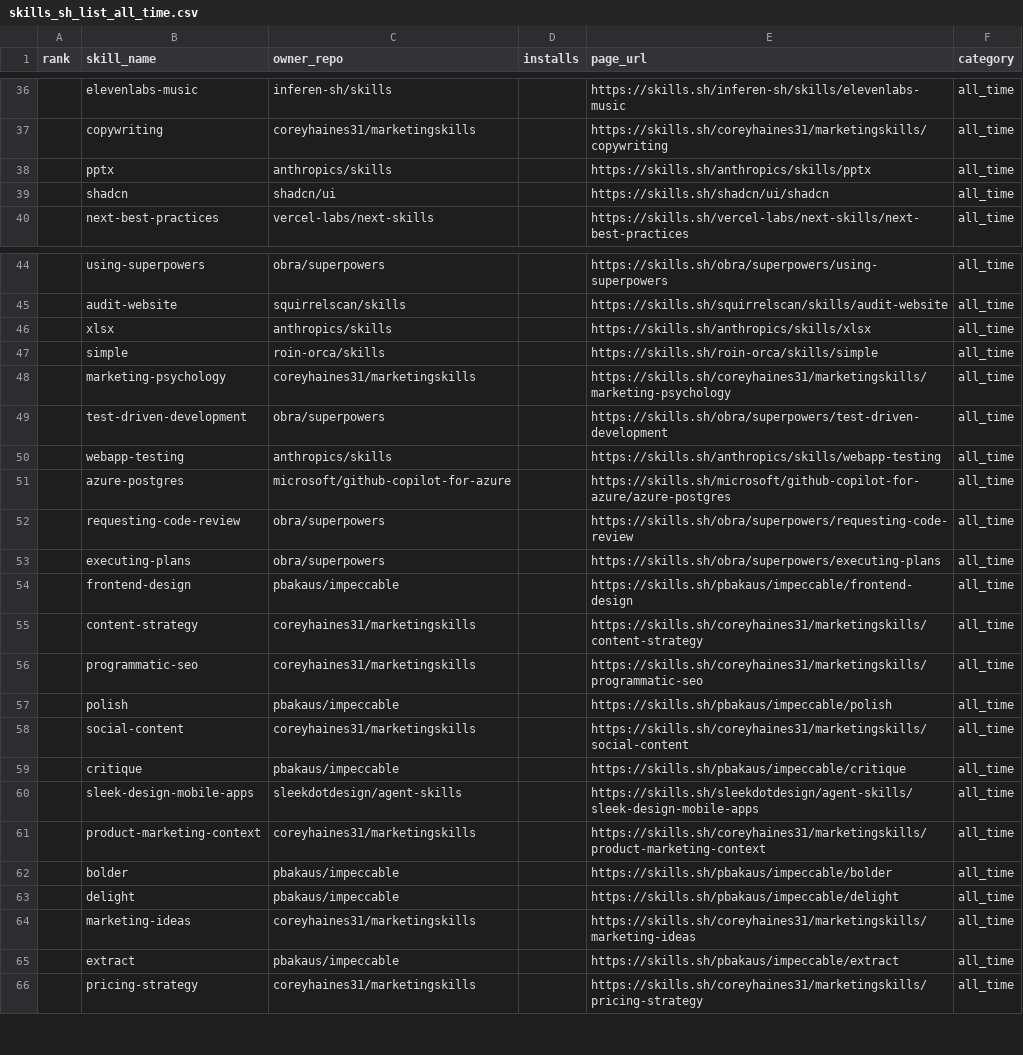
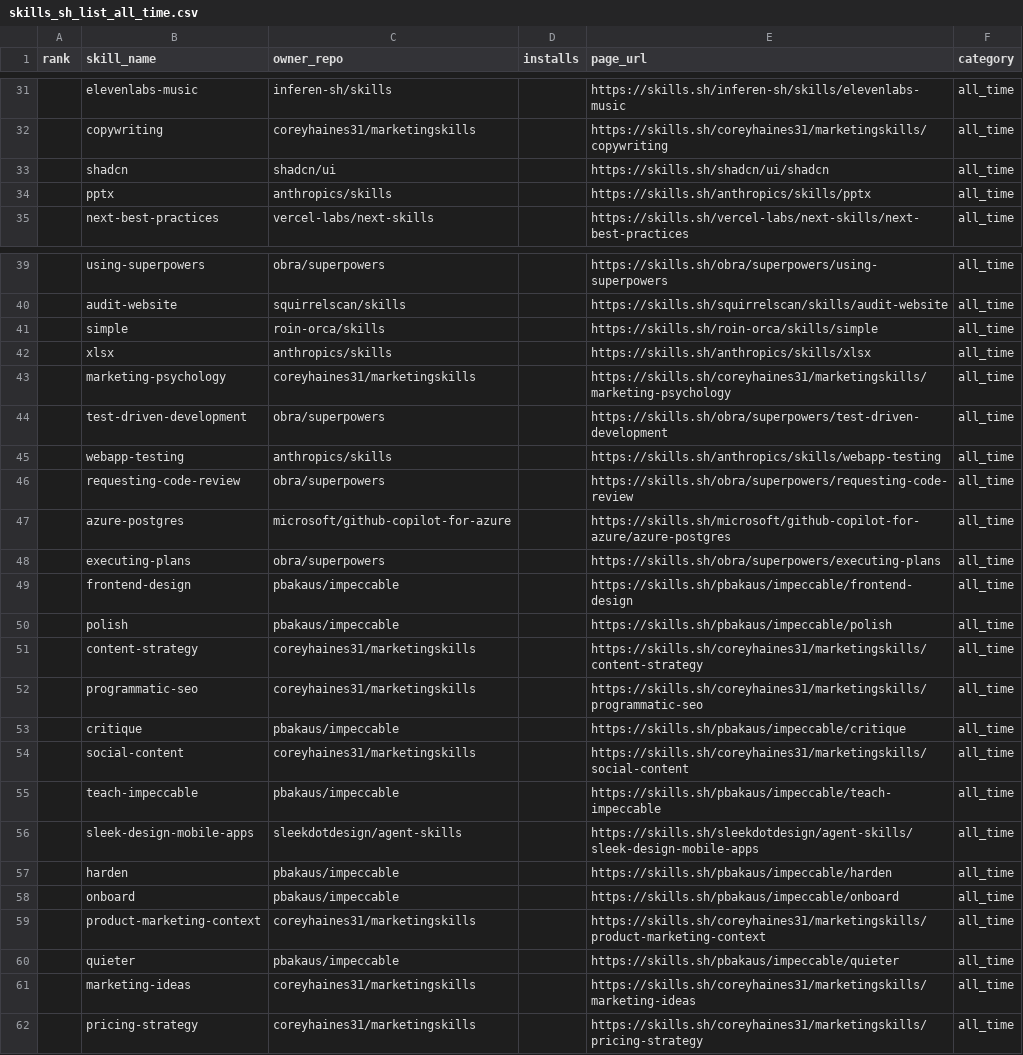
Before and after one commit to biyan113/skills.sh, a CSV file: skills_sh_list_all_time.csv, drawn as a sheet; only a part is shown, gaps mark what is left out; the diff covers the shown part only.

```diff
--- a/skills_sh_list_all_time.csv
+++ b/skills_sh_list_all_time.csv
@@ -37,4 +32,4 @@ rank,skill_name,owner_repo,installs,page_url,category
 ,copywriting,coreyhaines31/marketingskills,,https://skills.sh/coreyhaines31/marketingskills/copywriting,all_time
+,shadcn,shadcn/ui,,https://skills.sh/shadcn/ui/shadcn,all_time
 ,pptx,anthropics/skills,,https://skills.sh/anthropics/skills/pptx,all_time
-,shadcn,shadcn/ui,,https://skills.sh/shadcn/ui/shadcn,all_time
 ,next-best-practices,vercel-labs/next-skills,,https://skills.sh/vercel-labs/next-skills/next-best-practices,all_time
@@ -45,4 +40,4 @@ rank,skill_name,owner_repo,installs,page_url,category
 ,audit-website,squirrelscan/skills,,https://skills.sh/squirrelscan/skills/audit-website,all_time
+,simple,roin-orca/skills,,https://skills.sh/roin-orca/skills/simple,all_time
 ,xlsx,anthropics/skills,,https://skills.sh/anthropics/skills/xlsx,all_time
-,simple,roin-orca/skills,,https://skills.sh/roin-orca/skills/simple,all_time
 ,marketing-psychology,coreyhaines31/marketingskills,,https://skills.sh/coreyhaines31/marketingskills/marketing-psychology,all_time
@@ -50,17 +45,18 @@ rank,skill_name,owner_repo,installs,page_url,category
 ,webapp-testing,anthropics/skills,,https://skills.sh/anthropics/skills/webapp-testing,all_time
+,requesting-code-review,obra/superpowers,,https://skills.sh/obra/superpowers/requesting-code-review,all_time
 ,azure-postgres,microsoft/github-copilot-for-azure,,https://skills.sh/microsoft/github-copilot-for-azure/azure-postgres,all_time
-,requesting-code-review,obra/superpowers,,https://skills.sh/obra/superpowers/requesting-code-review,all_time
 ,executing-plans,obra/superpowers,,https://skills.sh/obra/superpowers/executing-plans,all_time
 ,frontend-design,pbakaus/impeccable,,https://skills.sh/pbakaus/impeccable/frontend-design,all_time
+,polish,pbakaus/impeccable,,https://skills.sh/pbakaus/impeccable/polish,all_time
 ,content-strategy,coreyhaines31/marketingskills,,https://skills.sh/coreyhaines31/marketingskills/content-strategy,all_time
 ,programmatic-seo,coreyhaines31/marketingskills,,https://skills.sh/coreyhaines31/marketingskills/programmatic-seo,all_time
-,polish,pbakaus/impeccable,,https://skills.sh/pbakaus/impeccable/polish,all_time
+,critique,pbakaus/impeccable,,https://skills.sh/pbakaus/impeccable/critique,all_time
 ,social-content,coreyhaines31/marketingskills,,https://skills.sh/coreyhaines31/marketingskills/social-content,all_time
-,critique,pbakaus/impeccable,,https://skills.sh/pbakaus/impeccable/critique,all_time
+,teach-impeccable,pbakaus/impeccable,,https://skills.sh/pbakaus/impeccable/teach-impeccable,all_time
 ,sleek-design-mobile-apps,sleekdotdesign/agent-skills,,https://skills.sh/sleekdotdesign/agent-skills/sleek-design-mobile-apps,all_time
+,harden,pbakaus/impeccable,,https://skills.sh/pbakaus/impeccable/harden,all_time
+,onboard,pbakaus/impeccable,,https://skills.sh/pbakaus/impeccable/onboard,all_time
 ,product-marketing-context,coreyhaines31/marketingskills,,https://skills.sh/coreyhaines31/marketingskills/product-marketing-context,all_time
-,bolder,pbakaus/impeccable,,https://skills.sh/pbakaus/impeccable/bolder,all_time
-,delight,pbakaus/impeccable,,https://skills.sh/pbakaus/impeccable/delight,all_time
+,quieter,pbakaus/impeccable,,https://skills.sh/pbakaus/impeccable/quieter,all_time
 ,marketing-ideas,coreyhaines31/marketingskills,,https://skills.sh/coreyhaines31/marketingskills/marketing-ideas,all_time
-,extract,pbakaus/impeccable,,https://skills.sh/pbakaus/impeccable/extract,all_time
 ,pricing-strategy,coreyhaines31/marketingskills,,https://skills.sh/coreyhaines31/marketingskills/pricing-strategy,all_time
```
Also changed, not shown: 9 added rows, 12 removed rows, 42 moved rows and 5 edited cells elsewhere in this file, skills_sh_list_hot.csv, skills_sh_list_trending.csv, 3 other files.
